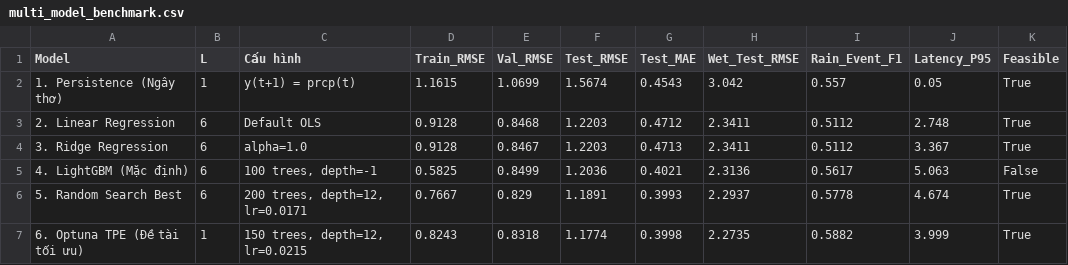
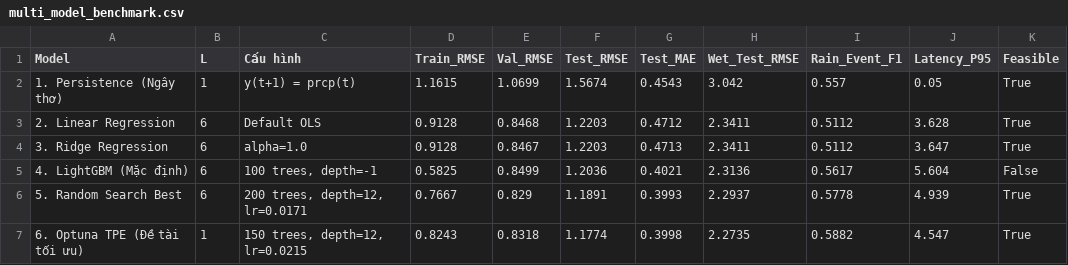
Before and after one commit to anky06-ky/rain-latency-optimization, a CSV file: results/multi_model_benchmark.csv, drawn as a sheet.

```diff
--- a/results/multi_model_benchmark.csv
+++ b/results/multi_model_benchmark.csv
@@ -2,6 +2,6 @@ Model,L,Cấu hình,Train_RMSE,Val_RMSE,Test_RMSE,Test_MAE,Wet_Test_RMSE,Rain_Ev
 1. Persistence (Ngây thơ),1,y(t+1) = prcp(t),1.1615,1.0699,1.5674,0.4543,3.042,0.557,0.05,True
-2. Linear Regression,6,Default OLS,0.9128,0.8468,1.2203,0.4712,2.3411,0.5112,2.748,True
-3. Ridge Regression,6,alpha=1.0,0.9128,0.8467,1.2203,0.4713,2.3411,0.5112,3.367,True
-4. LightGBM (Mặc định),6,"100 trees, depth=-1",0.5825,0.8499,1.2036,0.4021,2.3136,0.5617,5.063,False
-5. Random Search Best,6,"200 trees, depth=12, lr=0.0171",0.7667,0.829,1.1891,0.3993,2.2937,0.5778,4.674,True
-6. Optuna TPE (Đề tài tối ưu),1,"150 trees, depth=12, lr=0.0215",0.8243,0.8318,1.1774,0.3998,2.2735,0.5882,3.999,True
+2. Linear Regression,6,Default OLS,0.9128,0.8468,1.2203,0.4712,2.3411,0.5112,3.628,True
+3. Ridge Regression,6,alpha=1.0,0.9128,0.8467,1.2203,0.4713,2.3411,0.5112,3.647,True
+4. LightGBM (Mặc định),6,"100 trees, depth=-1",0.5825,0.8499,1.2036,0.4021,2.3136,0.5617,5.604,False
+5. Random Search Best,6,"200 trees, depth=12, lr=0.0171",0.7667,0.829,1.1891,0.3993,2.2937,0.5778,4.939,True
+6. Optuna TPE (Đề tài tối ưu),1,"150 trees, depth=12, lr=0.0215",0.8243,0.8318,1.1774,0.3998,2.2735,0.5882,4.547,True
```
Also changed, not shown: 9 other files.
